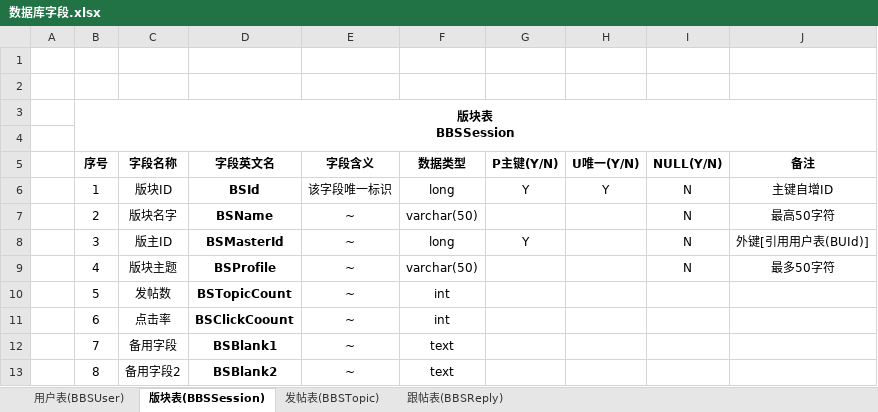
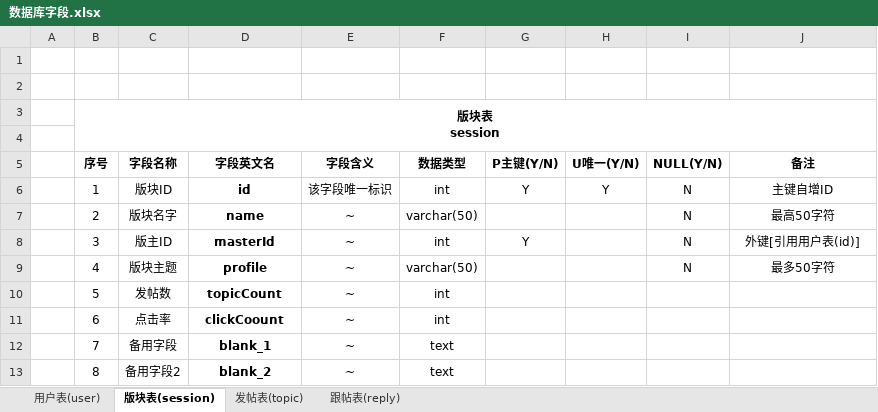
Before and after one commit to MRRuYa/FancyBBS, an Excel workbook: 项目文档/数据库字段.xlsx, sheet 版块表(session), drawn as a sheet; values as stored, in another font and other column widths than the file's, no borders; ↵ is a line break in a cell; the diff names each change by its address in the sheet, - before the commit and + after, or states it on an @@ line.

```diff
--- a/项目文档/数据库字段.xlsx (sheet 版块表(session))
+++ b/项目文档/数据库字段.xlsx (sheet 版块表(session))
-sheet tab: 用户表(BBSUser)
+sheet tab: 用户表(user)
-sheet tab: 版块表(BBSSession)
+sheet tab: 版块表(session)
-sheet tab: 发帖表(BBSTopic)
+sheet tab: 发帖表(topic)
-sheet tab: 跟帖表(BBSReply)
+sheet tab: 跟帖表(reply)
-B3 (序号): 版块表 ↵ BBSSession
+B3 (序号): 版块表 ↵ session
-D6 (字段英文名): BSId
+D6 (字段英文名): id
-F6 (数据类型): long
+F6 (数据类型): int
-D7 (字段英文名): BSName
+D7 (字段英文名): name
-D8 (字段英文名): BSMasterId
+D8 (字段英文名): masterId
-F8 (数据类型): long
+F8 (数据类型): int
-J8 (备注): 外键[引用用户表(BUId)]
+J8 (备注): 外键[引用用户表(id)]
-D9 (字段英文名): BSProfile
+D9 (字段英文名): profile
-D10 (字段英文名): BSTopicCount
+D10 (字段英文名): topicCount
-D11 (字段英文名): BSClickCoount
+D11 (字段英文名): clickCoount
-D12 (字段英文名): BSBlank1
+D12 (字段英文名): blank_1
-D13 (字段英文名): BSBlank2
+D13 (字段英文名): blank_2
```
Also changed, not shown: sheet 发帖表(topic), sheet 用户表(user), sheet 跟帖表(reply), 1 other file.
